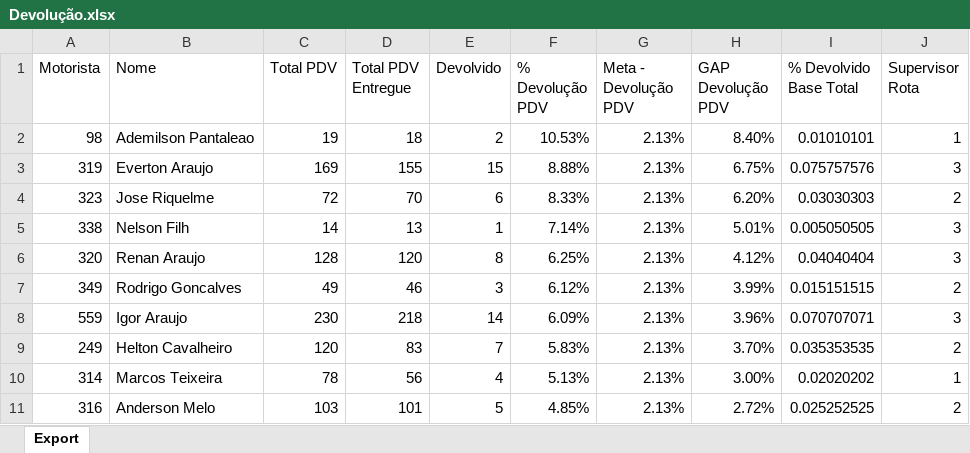
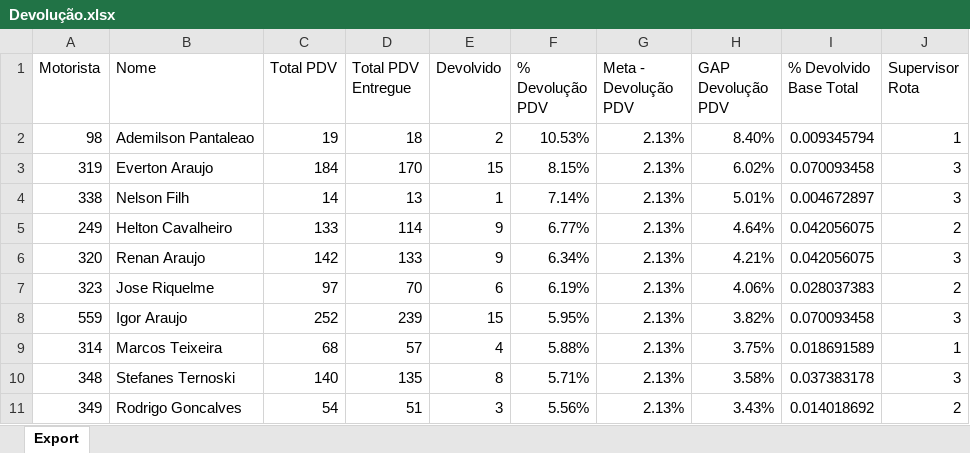
Before and after one commit to viniciuspalermo90-commits/Dashboard, an Excel workbook: Devolução.xlsx, sheet Export, drawn as a sheet; only a part is shown; values as stored, in another font and other column widths than the file's, no borders; removed rows and columns are numbered as before the commit, all else as after; the diff covers the shown part only; the diff names each change by its address in the sheet, - before the commit and + after, or states it on an @@ line.

Commit message:
Atualização automática: Devolução.xlsx

```diff
--- a/Devolução.xlsx (sheet Export)
+++ b/Devolução.xlsx (sheet Export)
-I2 (% Devolvido Base Total): 0.01010101
+I2 (% Devolvido Base Total): 0.009345794
-C3 (Total PDV): 169
+C3 (Total PDV): 184
-D3 (Total PDV Entregue): 155
+D3 (Total PDV Entregue): 170
-F3 (% Devolução PDV): 8.88%
+F3 (% Devolução PDV): 8.15%
-H3 (GAP Devolução PDV): 6.75%
+H3 (GAP Devolução PDV): 6.02%
-I3 (% Devolvido Base Total): 0.075757576
+I3 (% Devolvido Base Total): 0.070093458
-row 4: 323 | Jose Riquelme | 72 | 70 | 6 | 8.33% | 2.13% | 6.20% | 0.03030303 | 2
-I4 (% Devolvido Base Total): 0.005050505
+I4 (% Devolvido Base Total): 0.004672897
+row 5: 249 | Helton Cavalheiro | 133 | 114 | 9 | 6.77% | 2.13% | 4.64% | 0.042056075 | 2
-C6 (Total PDV): 128
+C6 (Total PDV): 142
-D6 (Total PDV Entregue): 120
+D6 (Total PDV Entregue): 133
-E6 (Devolvido): 8
+E6 (Devolvido): 9
-F6 (% Devolução PDV): 6.25%
+F6 (% Devolução PDV): 6.34%
-H6 (GAP Devolução PDV): 4.12%
+H6 (GAP Devolução PDV): 4.21%
-I6 (% Devolvido Base Total): 0.04040404
+I6 (% Devolvido Base Total): 0.042056075
-row 7: 349 | Rodrigo Goncalves | 49 | 46 | 3 | 6.12% | 2.13% | 3.99% | 0.015151515 | 2
+row 7: 323 | Jose Riquelme | 97 | 70 | 6 | 6.19% | 2.13% | 4.06% | 0.028037383 | 2
-C8 (Total PDV): 230
+C8 (Total PDV): 252
-D8 (Total PDV Entregue): 218
+D8 (Total PDV Entregue): 239
-E8 (Devolvido): 14
+E8 (Devolvido): 15
-F8 (% Devolução PDV): 6.09%
+F8 (% Devolução PDV): 5.95%
-H8 (GAP Devolução PDV): 3.96%
+H8 (GAP Devolução PDV): 3.82%
-I8 (% Devolvido Base Total): 0.070707071
+I8 (% Devolvido Base Total): 0.070093458
-row 9: 249 | Helton Cavalheiro | 120 | 83 | 7 | 5.83% | 2.13% | 3.70% | 0.035353535 | 2
-C9 (Total PDV): 78
+C9 (Total PDV): 68
-D9 (Total PDV Entregue): 56
+D9 (Total PDV Entregue): 57
-F9 (% Devolução PDV): 5.13%
+F9 (% Devolução PDV): 5.88%
-H9 (GAP Devolução PDV): 3.00%
+H9 (GAP Devolução PDV): 3.75%
-I9 (% Devolvido Base Total): 0.02020202
+I9 (% Devolvido Base Total): 0.018691589
-row 11: 316 | Anderson Melo | 103 | 101 | 5 | 4.85% | 2.13% | 2.72% | 0.025252525 | 2
+row 10: 348 | Stefanes Ternoski | 140 | 135 | 8 | 5.71% | 2.13% | 3.58% | 0.037383178 | 3
+row 11: 349 | Rodrigo Goncalves | 54 | 51 | 3 | 5.56% | 2.13% | 3.43% | 0.014018692 | 2
```
Also changed, not shown: 22 added rows, 20 removed rows and 98 edited cells elsewhere in this sheet.
